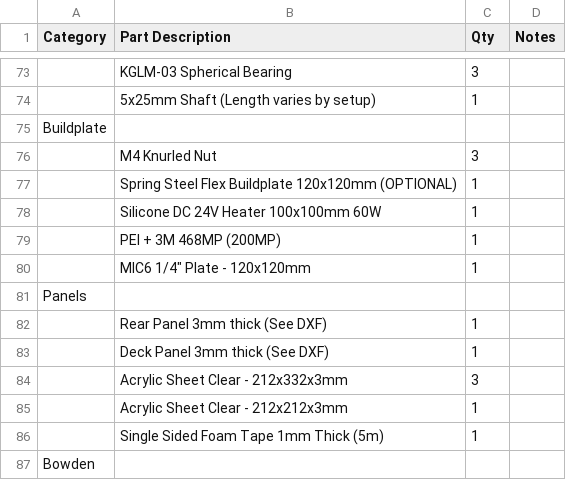
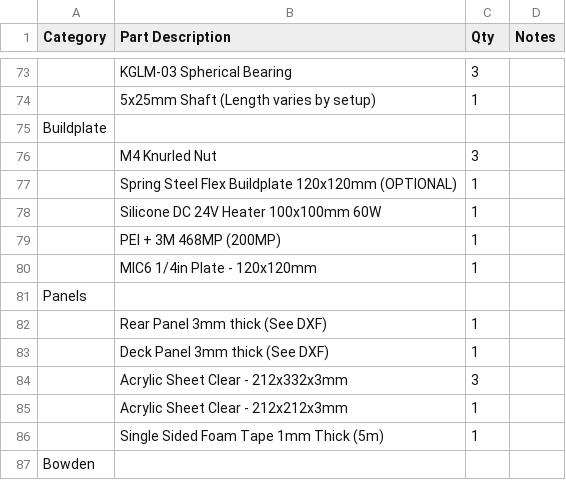
Before and after one commit to MasturMynd/Pandoras_Box, a CSV file: BOM.csv, drawn as a sheet; only a part is shown, gaps mark what is left out.

Commit message:
Update BOM.csv

```diff
--- a/BOM.csv
+++ b/BOM.csv
@@ -79,3 +79,3 @@ Buildplate,,,
 ,PEI + 3M 468MP (200MP),1,
-,MIC6 1/4" Plate - 120x120mm,1,
+,MIC6 1/4in Plate - 120x120mm,1,
 Panels,,,
```
